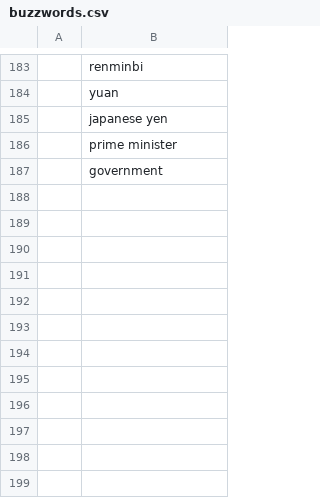
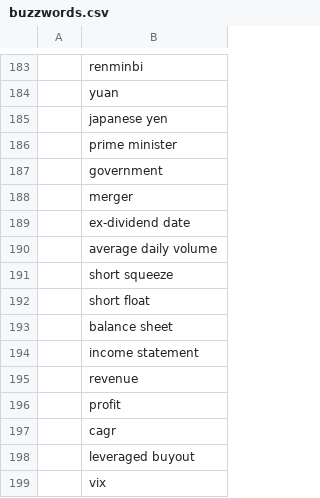
Before and after one commit to TrellixVulnTeam/NewsLab_9KAZ, a CSV file: news/data/buzzwords.csv, drawn as a sheet; only a part is shown, gaps mark what is left out; the diff names each change by its address in the sheet, - before the commit and + after, or states it on an @@ line.

Commit message:
pushed db scripts to clean historical data

```diff
--- a/news/data/buzzwords.csv
+++ b/news/data/buzzwords.csv
+row 188:  | merger
+row 189:  | ex-dividend date
+row 190:  | average daily volume
+row 191:  | short squeeze
+row 192:  | short float
+row 193:  | balance sheet
+row 194:  | income statement
+row 195:  | revenue
+row 196:  | profit
+row 197:  | cagr
+row 198:  | leveraged buyout
+row 199:  | vix
```
Also changed, not shown: 13 other files.
